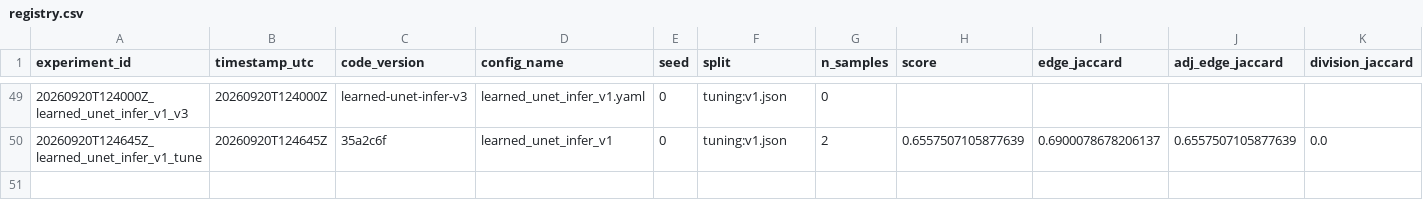
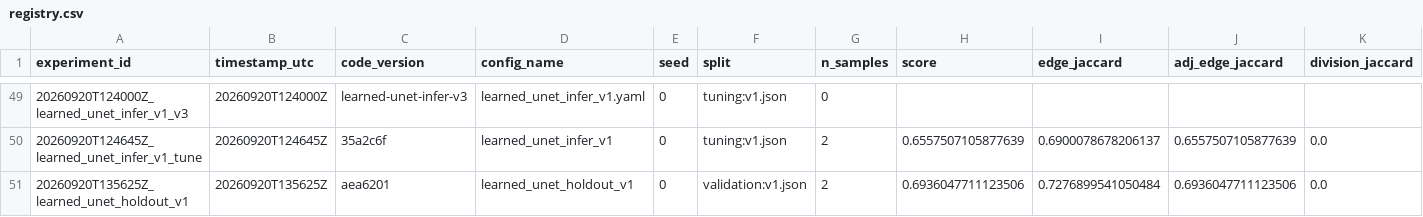
Before and after one commit to mehdizafari1995/Biohub_Cell_Tracking, a CSV file: Biohub_Cell_Tracking/experiments/registry.csv, drawn as a sheet; only a part is shown, gaps mark what is left out; rows hold the shown columns only; the diff names each change by its address in the sheet, - before the commit and + after, or states it on an @@ line.

```diff
--- a/Biohub_Cell_Tracking/experiments/registry.csv
+++ b/Biohub_Cell_Tracking/experiments/registry.csv
+row 51: 20260920T135625Z_learned_unet_holdout_v1 | 20260920T135625Z | aea6201 | learned_unet_holdout_v1 | 0 | validation:v1.json | 2 | 0.6936047711123506 | 0.7276899541050484 | 0.6936047711123506 | 0.0
```
Also changed, not shown: Biohub_Cell_Tracking/reports/submission_ledger.csv, 26 other files.
